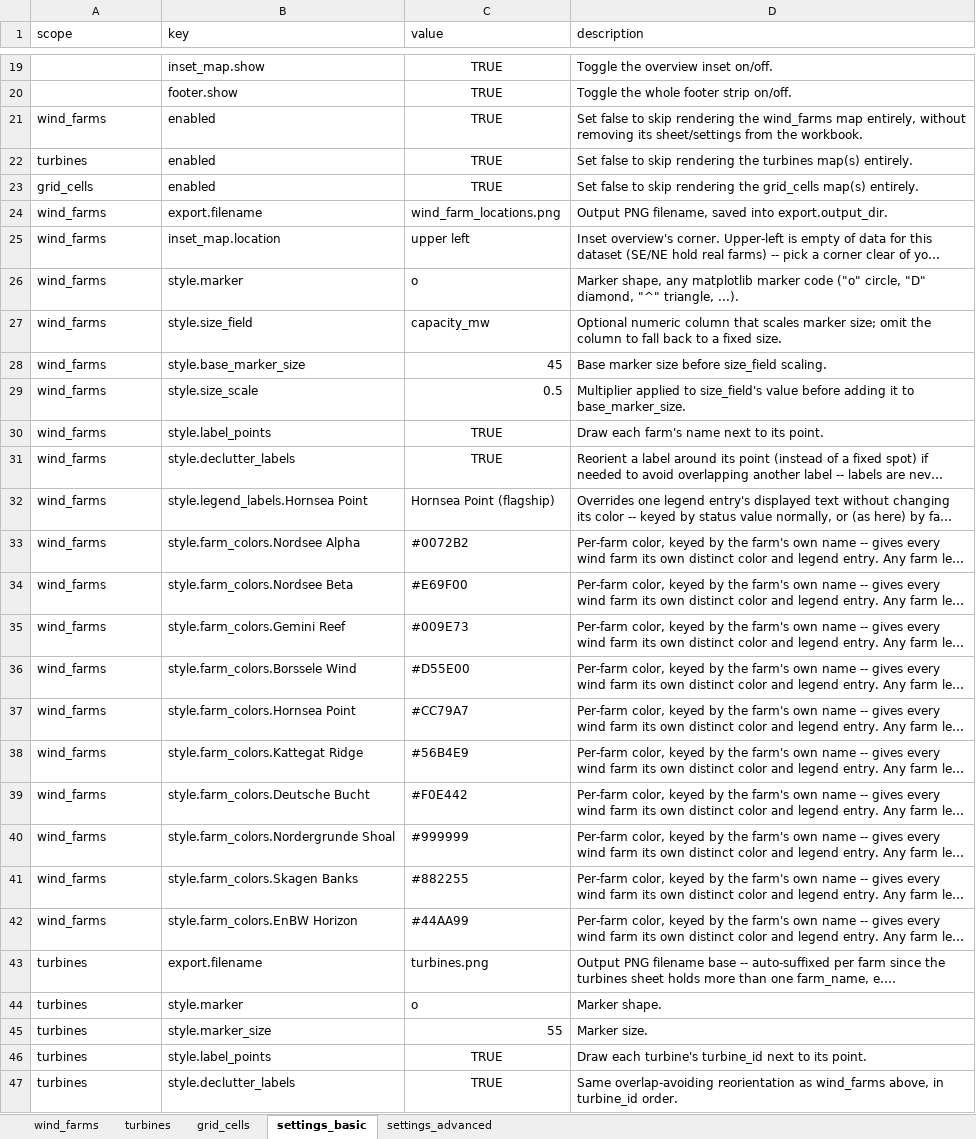
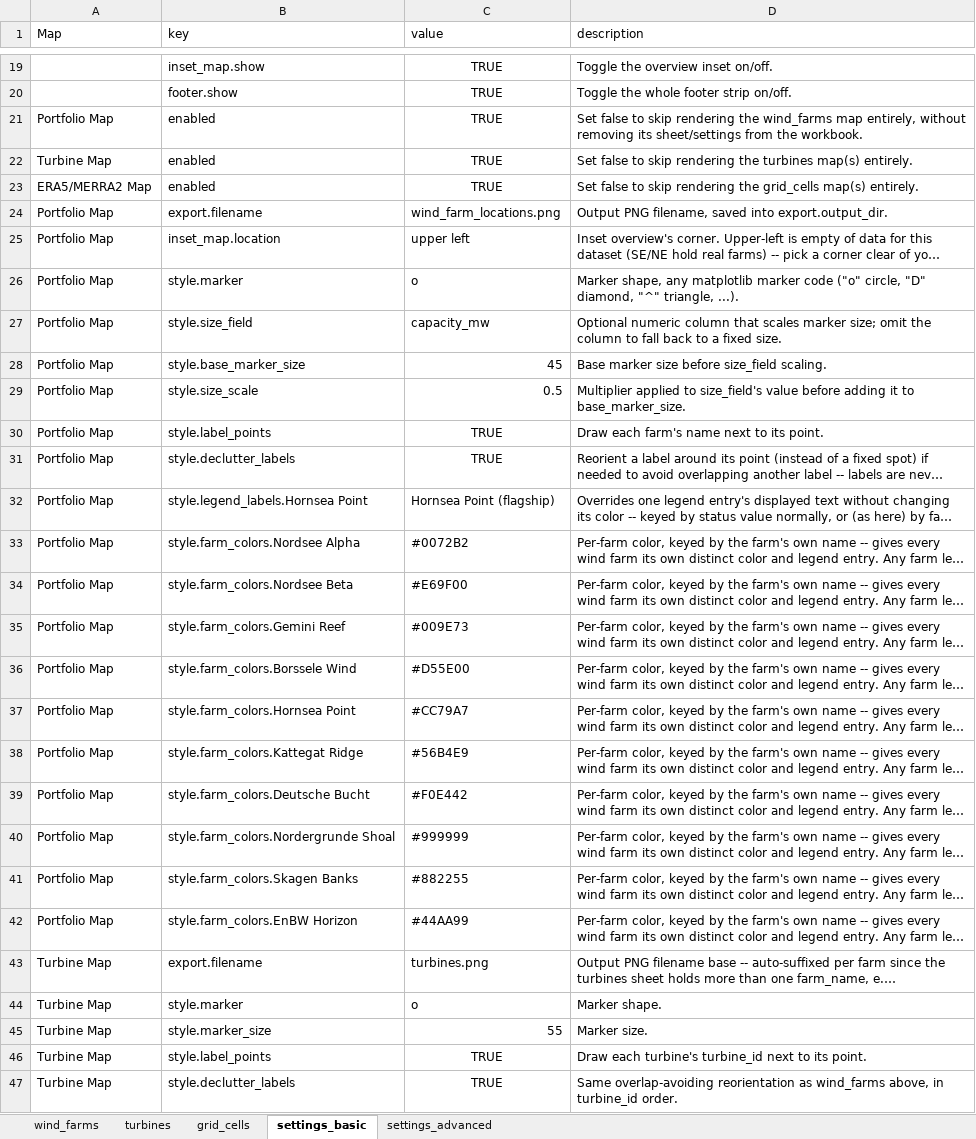
Before and after one commit to yashm-1910/mapmaker, an Excel workbook: data/mapmaker.xlsx, sheet settings_basic, drawn as a sheet; only a part is shown, gaps mark what is left out; long unchanged cells end in …; values as stored, in another font and other column widths than the file's, no borders; the diff covers the shown part only; the diff names each change by its address in the sheet, - before the commit and + after, or states it on an @@ line.

```diff
--- a/data/mapmaker.xlsx (sheet settings_basic)
+++ b/data/mapmaker.xlsx (sheet settings_basic)
-A1: scope
+A1: Map
-A21 (Map): wind_farms
+A21 (Map): Portfolio Map
-A22 (Map): turbines
+A22 (Map): Turbine Map
-A23 (Map): grid_cells
+A23 (Map): ERA5/MERRA2 Map
-A24:A42 (Map): wind_farms
+A24:A42 (Map): Portfolio Map
-A43:A47 (Map): turbines
+A43:A47 (Map): Turbine Map
```
Also changed, not shown: 14 edited cells elsewhere in this sheet, sheet settings_advanced, 4 other files.
